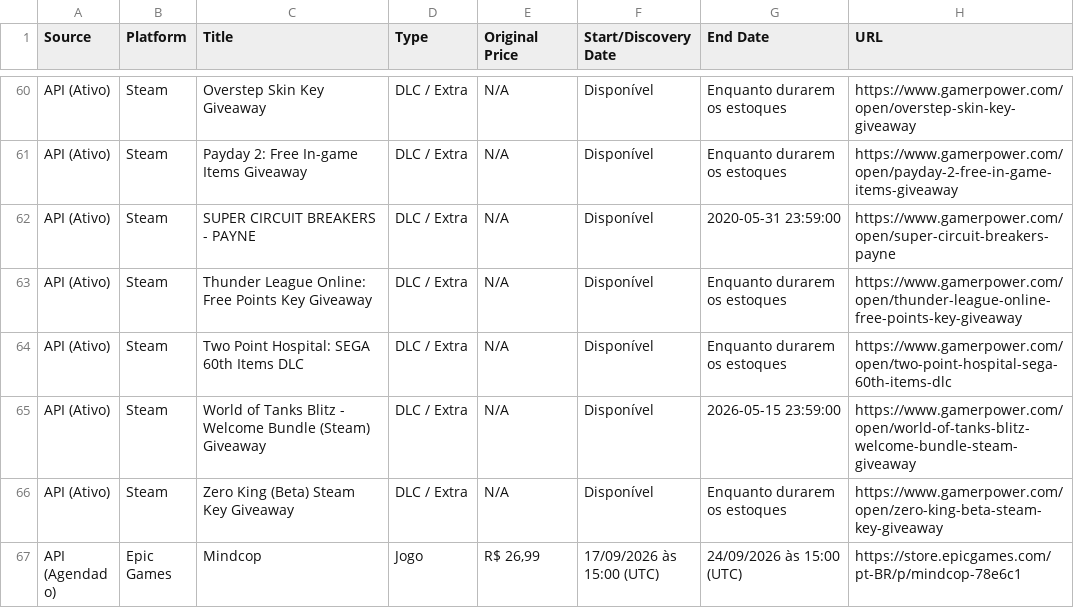
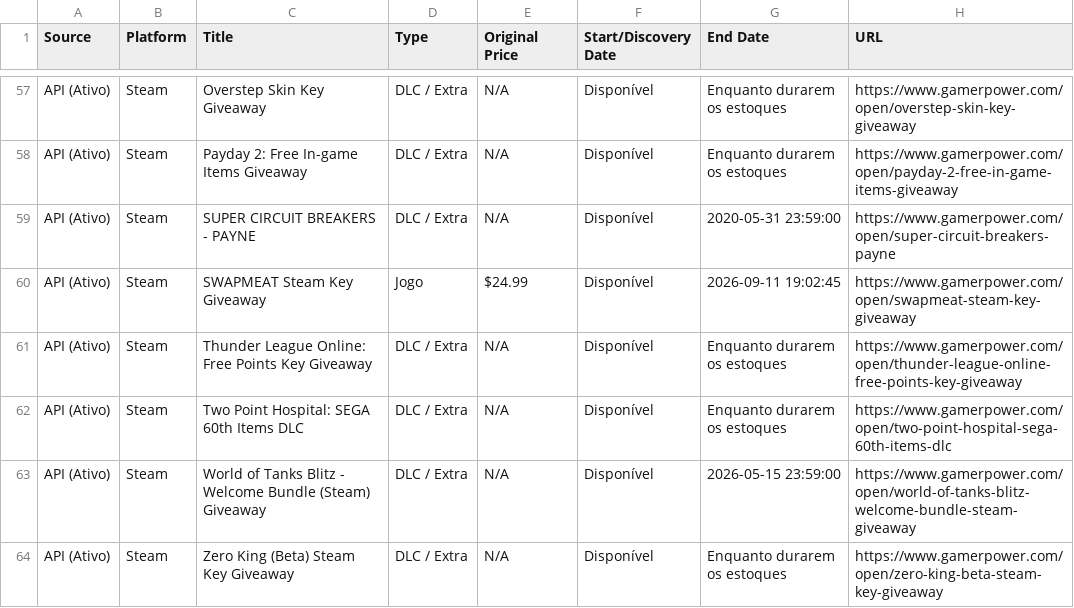
Before and after one commit to yuriluna85/games-for-free, a CSV file: games_data.csv, drawn as a sheet; only a part is shown, gaps mark what is left out; the shorter side is filled out with more unchanged rows; the diff covers the shown part only.

```diff
--- a/games_data.csv
+++ b/games_data.csv
@@ -62,2 +59,3 @@ API (Ativo),Steam,Payday 2: Free In-game Items Giveaway,DLC / Extra,N/A,Disponí
 API (Ativo),Steam,SUPER CIRCUIT BREAKERS - PAYNE,DLC / Extra,N/A,Disponível,2020-05-31 23:59:00,https://www.gamerpower.com/open/super-circuit-breakers-payne
+API (Ativo),Steam,SWAPMEAT Steam Key Giveaway,Jogo,$24.99,Disponível,2026-09-11 19:02:45,https://www.gamerpower.com/open/swapmeat-steam-key-giveaway
 API (Ativo),Steam,Thunder League Online: Free Points Key Giveaway,DLC / Extra,N/A,Disponível,Enquanto durarem os estoques,https://www.gamerpower.com/open/thunder-league-online-free-points-key-giveaway
```
Also changed, not shown: 2 added rows and 5 removed rows elsewhere in this file, 4 other files.
